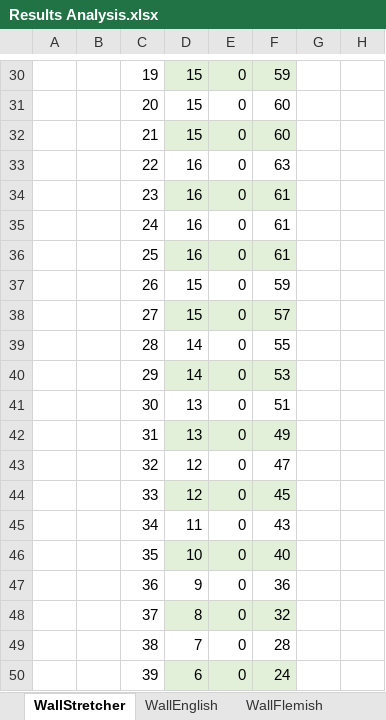
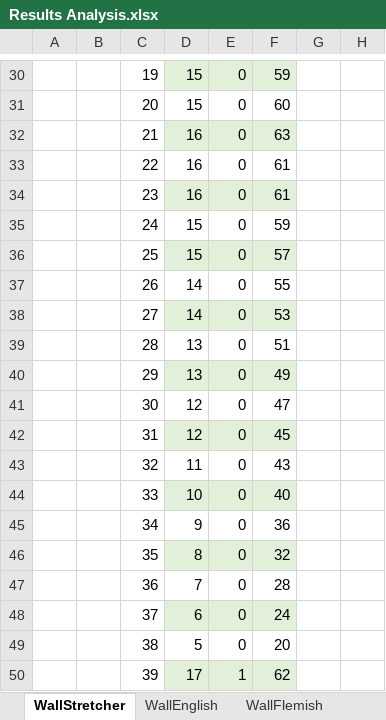
Before and after one commit to ivotedbury/ac18work, an Excel workbook: RobotSimulation/Assets/ExportData/BuildDataSets/Results Analysis.xlsx, sheet WallStretcher, drawn as a sheet; only a part is shown, gaps mark what is left out; values as stored, in another font and other column widths than the file's, no borders; the diff covers the shown part only; the diff names each change by its address in the sheet, - before the commit and + after, or states it on an @@ line.

```diff
--- a/RobotSimulation/Assets/ExportData/BuildDataSets/Results Analysis.xlsx (sheet WallStretcher)
+++ b/RobotSimulation/Assets/ExportData/BuildDataSets/Results Analysis.xlsx (sheet WallStretcher)
-D32: 15
+D32: 16
-F32: 60
+F32: 63
-F33: 63
+F33: 61
-D35:D36: 16
+D35:D36: 15
-F35: 61
+F35: 59
-F36: 61
+F36: 57
-D37:D38: 15
+D37:D38: 14
-F37: 59
+F37: 55
-F38: 57
+F38: 53
-D39:D40: 14
+D39:D40: 13
-F39: 55
+F39: 51
-F40: 53
+F40: 49
-D41:D42: 13
+D41:D42: 12
-F41: 51
+F41: 47
-F42: 49
+F42: 45
-D43: 12
+D43: 11
-F43: 47
+F43: 43
-D44: 12
+D44: 10
-F44: 45
+F44: 40
-D45: 11
+D45: 9
-F45: 43
+F45: 36
-D46: 10
+D46: 8
-F46: 40
+F46: 32
-D47: 9
+D47: 7
-F47: 36
+F47: 28
-D48: 8
+D48: 6
-F48: 32
+F48: 24
-D49: 7
+D49: 5
-F49: 28
+F49: 20
-D50: 6
+D50: 17
-E50: 0
+E50: 1
-F50: 24
+F50: 62
```
Also changed, not shown: 1 added row, 6 removed rows and 87 edited cells elsewhere in this sheet, sheet StraightLine, charts or pictures, 3 other files.
